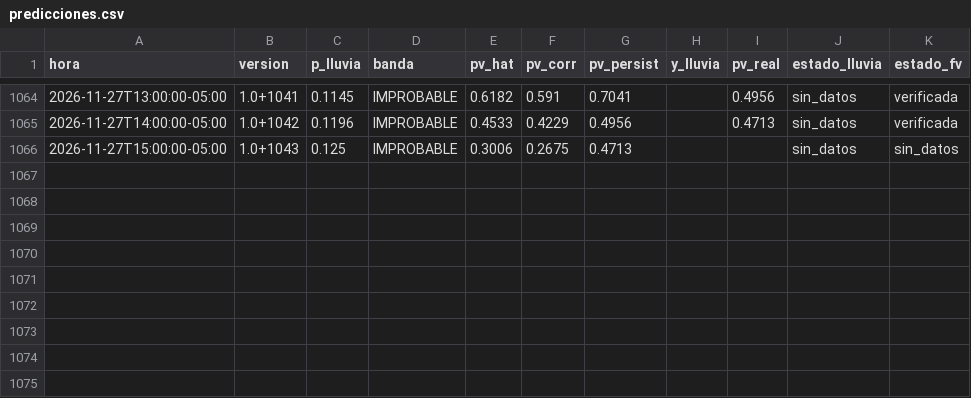
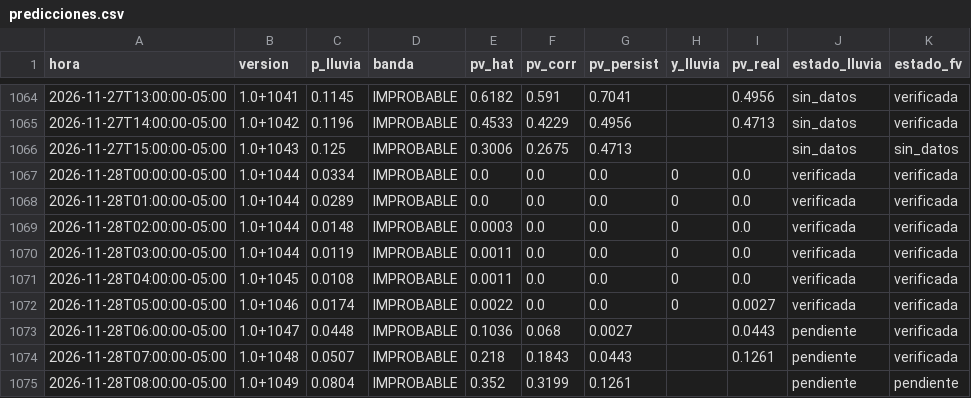
Before and after one commit to Andresp1412/estancioncita-aurea, a CSV file: data/predicciones.csv, drawn as a sheet; only a part is shown, gaps mark what is left out; the diff names each change by its address in the sheet, - before the commit and + after, or states it on an @@ line.

```diff
--- a/data/predicciones.csv
+++ b/data/predicciones.csv
+row 1067: 2026-11-28T00:00:00-05:00 | 1.0+1044 | 0.0334 | IMPROBABLE | 0.0 | 0.0 | 0.0 | 0 | 0.0 | verificada | verificada
+row 1068: 2026-11-28T01:00:00-05:00 | 1.0+1044 | 0.0289 | IMPROBABLE | 0.0 | 0.0 | 0.0 | 0 | 0.0 | verificada | verificada
+row 1069: 2026-11-28T02:00:00-05:00 | 1.0+1044 | 0.0148 | IMPROBABLE | 0.0003 | 0.0 | 0.0 | 0 | 0.0 | verificada | verificada
+row 1070: 2026-11-28T03:00:00-05:00 | 1.0+1044 | 0.0119 | IMPROBABLE | 0.0011 | 0.0 | 0.0 | 0 | 0.0 | verificada | verificada
+row 1071: 2026-11-28T04:00:00-05:00 | 1.0+1045 | 0.0108 | IMPROBABLE | 0.0011 | 0.0 | 0.0 | 0 | 0.0 | verificada | verificada
+row 1072: 2026-11-28T05:00:00-05:00 | 1.0+1046 | 0.0174 | IMPROBABLE | 0.0022 | 0.0 | 0.0 | 0 | 0.0027 | verificada | verificada
+row 1073: 2026-11-28T06:00:00-05:00 | 1.0+1047 | 0.0448 | IMPROBABLE | 0.1036 | 0.068 | 0.0027 |  | 0.0443 | pendiente | verificada
+row 1074: 2026-11-28T07:00:00-05:00 | 1.0+1048 | 0.0507 | IMPROBABLE | 0.218 | 0.1843 | 0.0443 |  | 0.1261 | pendiente | verificada
+row 1075: 2026-11-28T08:00:00-05:00 | 1.0+1049 | 0.0804 | IMPROBABLE | 0.352 | 0.3199 | 0.1261 |  |  | pendiente | pendiente
```
Also changed, not shown: 5 other files.
